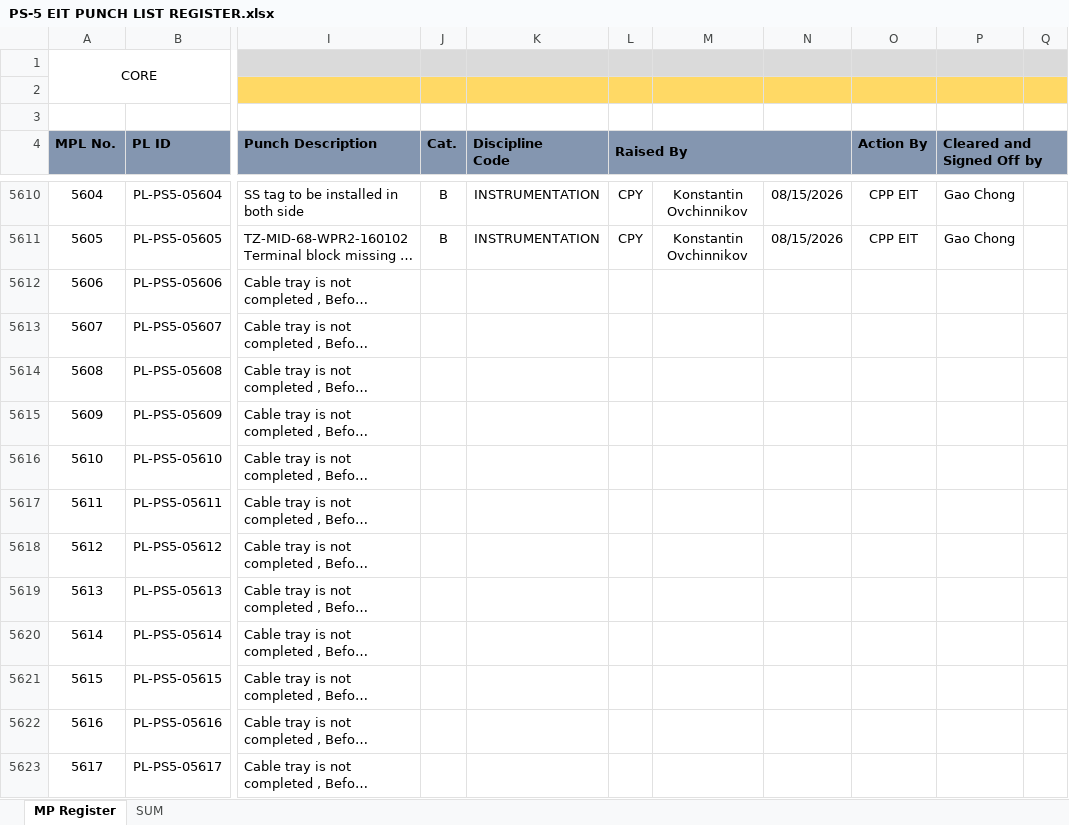
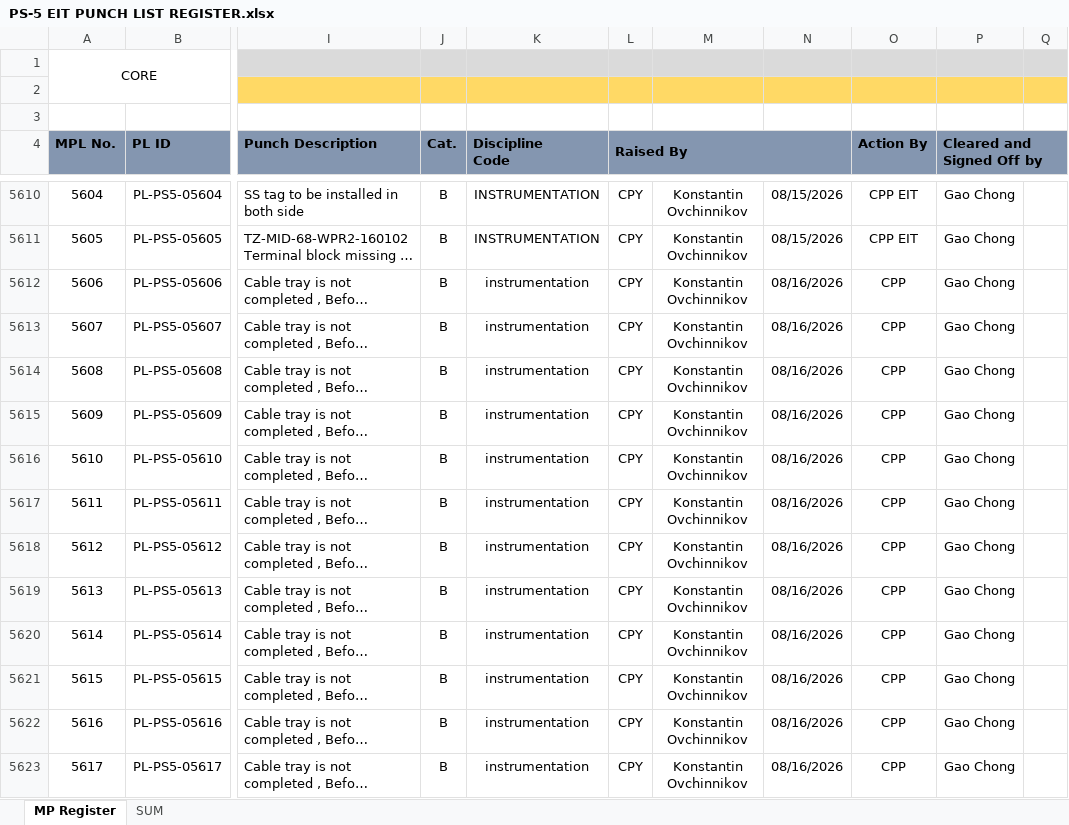
Before and after one commit to Mohamedgawad1/ps5-dashboard, an Excel workbook: PS-5 EIT PUNCH LIST REGISTER.xlsx, sheet MP Register, drawn as a sheet; only a part is shown, gaps mark what is left out; long unchanged cells end in …; values as stored, in another font and other column widths than the file's, no borders; charts and pictures and conditional formats not drawn; the diff covers the shown part only; the diff names each change by its address in the sheet, - before the commit and + after, or states it on an @@ line.

```diff
--- a/PS-5 EIT PUNCH LIST REGISTER.xlsx (sheet MP Register)
+++ b/PS-5 EIT PUNCH LIST REGISTER.xlsx (sheet MP Register)
-J5612:J5623 (Cat.): (empty)
+J5612:J5623 (Cat.): B
-K5612:K5623 (Discipline Code): (empty)
+K5612:K5623 (Discipline Code): instrumentation
-L5612:L5623 (Raised By): (empty)
+L5612:L5623 (Raised By): CPY
-M5612:M5623: (empty)
+M5612:M5623: Konstantin Ovchinnikov
-N5612:N5623: (empty)
+N5612:N5623: 08/16/2026
-O5612:O5623 (Action By): (empty)
+O5612:O5623 (Action By): CPP
-P5612:P5623 (Cleared and Signed Off by): (empty)
+P5612:P5623 (Cleared and Signed Off by): Gao Chong
```
Also changed, not shown: 106 added rows, 274 edited cells and cell formats elsewhere in this sheet, ovTasks_TestsPlanned_1369.xlsx, 3 other files.
